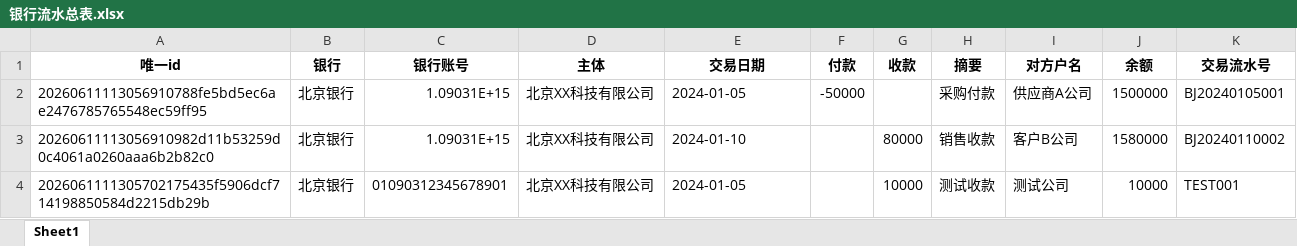
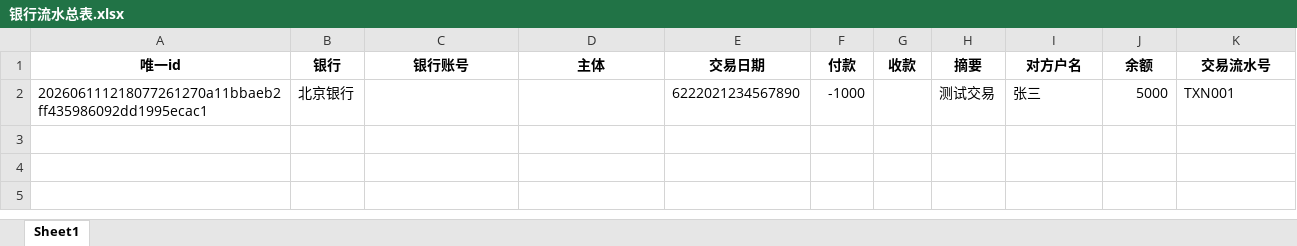
Before and after one commit to 1260124186-cc/label-02552, an Excel workbook: backend/银行流水总表.xlsx, sheet Sheet1, drawn as a sheet; values as stored, in another font and other column widths than the file's, no borders; removed rows and columns are numbered as before the commit, all else as after; the diff names each change by its address in the sheet, - before the commit and + after, or states it on an @@ line.

```diff
--- a/backend/银行流水总表.xlsx (sheet Sheet1)
+++ b/backend/银行流水总表.xlsx (sheet Sheet1)
-row 2: 20260611113056910788fe5bd5ec6ae2476785765548ec59ff95 | 北京银行 | 1.09031E+15 | 北京XX科技有限公司 | 2024-01-05 | -50000 |  | 采购付款 | 供应商A公司 | 1500000 | BJ20240105001
-row 3: 20260611113056910982d11b53259d0c4061a0260aaa6b2b82c0 | 北京银行 | 1.09031E+15 | 北京XX科技有限公司 | 2024-01-10 |  | 80000 | 销售收款 | 客户B公司 | 1580000 | BJ20240110002
-row 4: 2026061111305702175435f5906dcf714198850584d2215db29b | 北京银行 | 01090312345678901 | 北京XX科技有限公司 | 2024-01-05 |  | 10000 | 测试收款 | 测试公司 | 10000 | TEST001
+row 2: 202606111218077261270a11bbaeb2ff435986092dd1995ecac1 | 北京银行 |  |  | 6222021234567890 | -1000 |  | 测试交易 | 张三 | 5000 | TXN001
```
Also changed, not shown: 18 other files.
